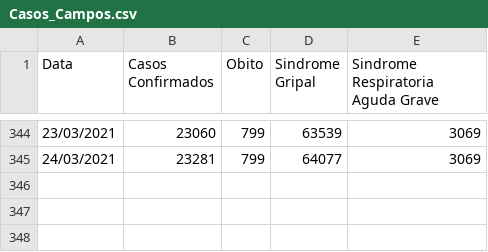
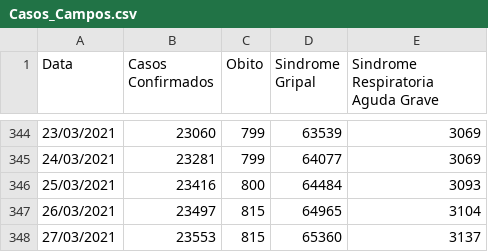
Before and after one commit to Lucas12j/Casos_Covid_Campos_dos_Goytacazes, a CSV file: Casos_Campos.csv, drawn as a sheet; only a part is shown, gaps mark what is left out; the diff names each change by its address in the sheet, - before the commit and + after, or states it on an @@ line.

```diff
--- a/Casos_Campos.csv
+++ b/Casos_Campos.csv
+row 346: 25/03/2021 | 23416 | 800 | 64484 | 3093
+row 347: 26/03/2021 | 23497 | 815 | 64965 | 3104
+row 348: 27/03/2021 | 23553 | 815 | 65360 | 3137
```
Also changed, not shown: 1 other file.
